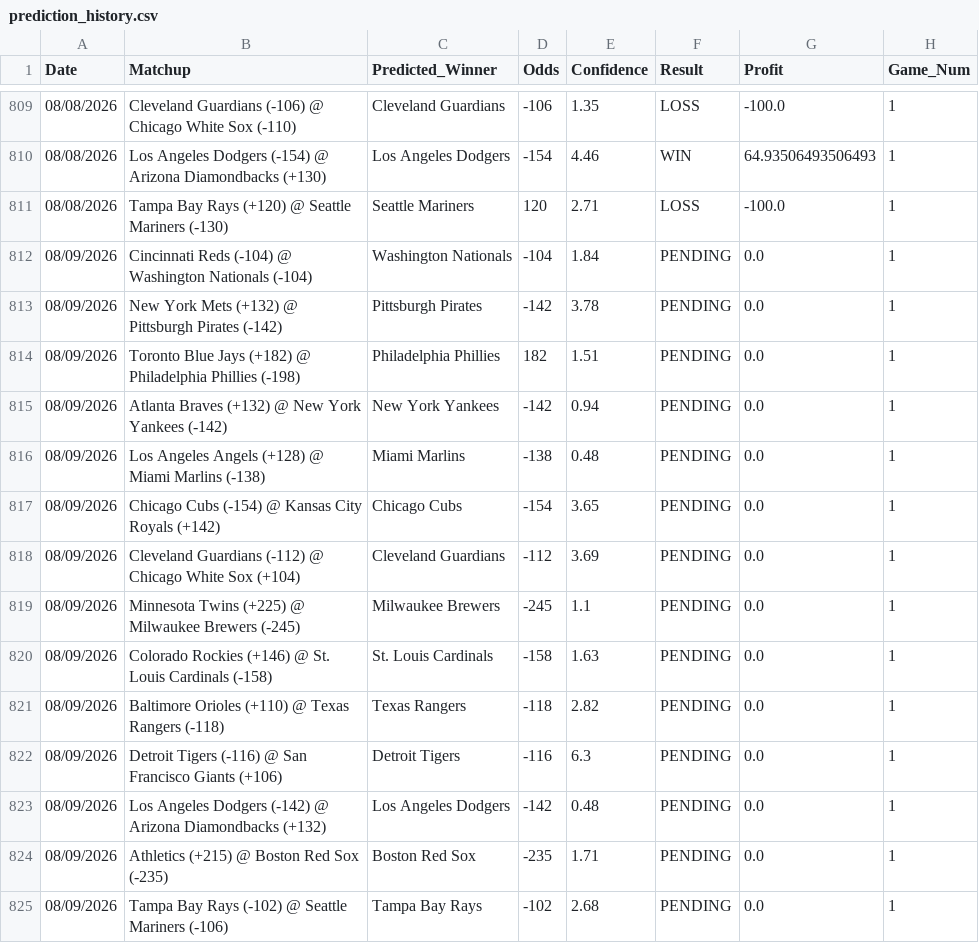
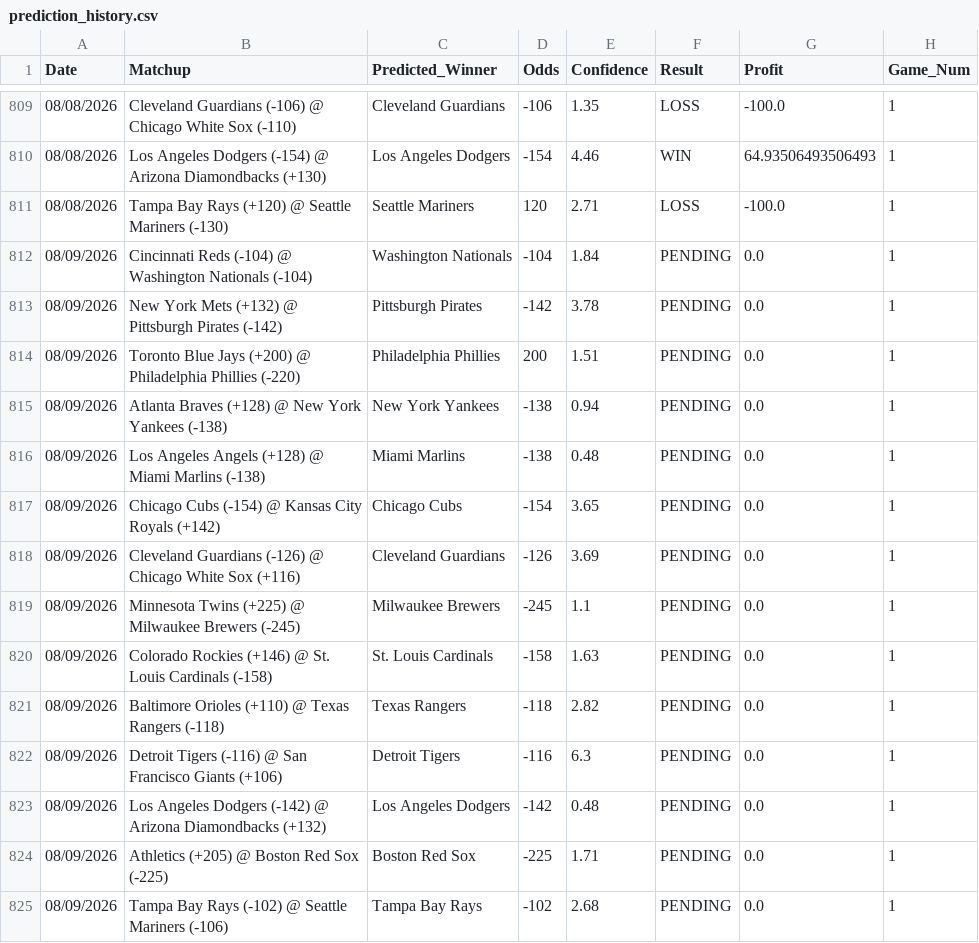
Before and after one commit to HHRUS90/mlb-edge-analyzer, a CSV file: prediction_history.csv, drawn as a sheet; only a part is shown, gaps mark what is left out.

```diff
--- a/prediction_history.csv
+++ b/prediction_history.csv
@@ -813,7 +813,7 @@ Date,Matchup,Predicted_Winner,Odds,Confidence,Result,Profit,Game_Num
 08/09/2026,New York Mets (+132) @ Pittsburgh Pirates (-142),Pittsburgh Pirates,-142,3.78,PENDING,0.0,1
-08/09/2026,Toronto Blue Jays (+182) @ Philadelphia Phillies (-198),Philadelphia Phillies,182,1.51,PENDING,0.0,1
-08/09/2026,Atlanta Braves (+132) @ New York Yankees (-142),New York Yankees,-142,0.94,PENDING,0.0,1
+08/09/2026,Toronto Blue Jays (+200) @ Philadelphia Phillies (-220),Philadelphia Phillies,200,1.51,PENDING,0.0,1
+08/09/2026,Atlanta Braves (+128) @ New York Yankees (-138),New York Yankees,-138,0.94,PENDING,0.0,1
 08/09/2026,Los Angeles Angels (+128) @ Miami Marlins (-138),Miami Marlins,-138,0.48,PENDING,0.0,1
 08/09/2026,Chicago Cubs (-154) @ Kansas City Royals (+142),Chicago Cubs,-154,3.65,PENDING,0.0,1
-08/09/2026,Cleveland Guardians (-112) @ Chicago White Sox (+104),Cleveland Guardians,-112,3.69,PENDING,0.0,1
+08/09/2026,Cleveland Guardians (-126) @ Chicago White Sox (+116),Cleveland Guardians,-126,3.69,PENDING,0.0,1
 08/09/2026,Minnesota Twins (+225) @ Milwaukee Brewers (-245),Milwaukee Brewers,-245,1.1,PENDING,0.0,1
@@ -823,3 +823,3 @@ Date,Matchup,Predicted_Winner,Odds,Confidence,Result,Profit,Game_Num
 08/09/2026,Los Angeles Dodgers (-142) @ Arizona Diamondbacks (+132),Los Angeles Dodgers,-142,0.48,PENDING,0.0,1
-08/09/2026,Athletics (+215) @ Boston Red Sox (-235),Boston Red Sox,-235,1.71,PENDING,0.0,1
+08/09/2026,Athletics (+205) @ Boston Red Sox (-225),Boston Red Sox,-225,1.71,PENDING,0.0,1
 08/09/2026,Tampa Bay Rays (-102) @ Seattle Mariners (-106),Tampa Bay Rays,-102,2.68,PENDING,0.0,1
```
Also changed, not shown: 3 other files.
